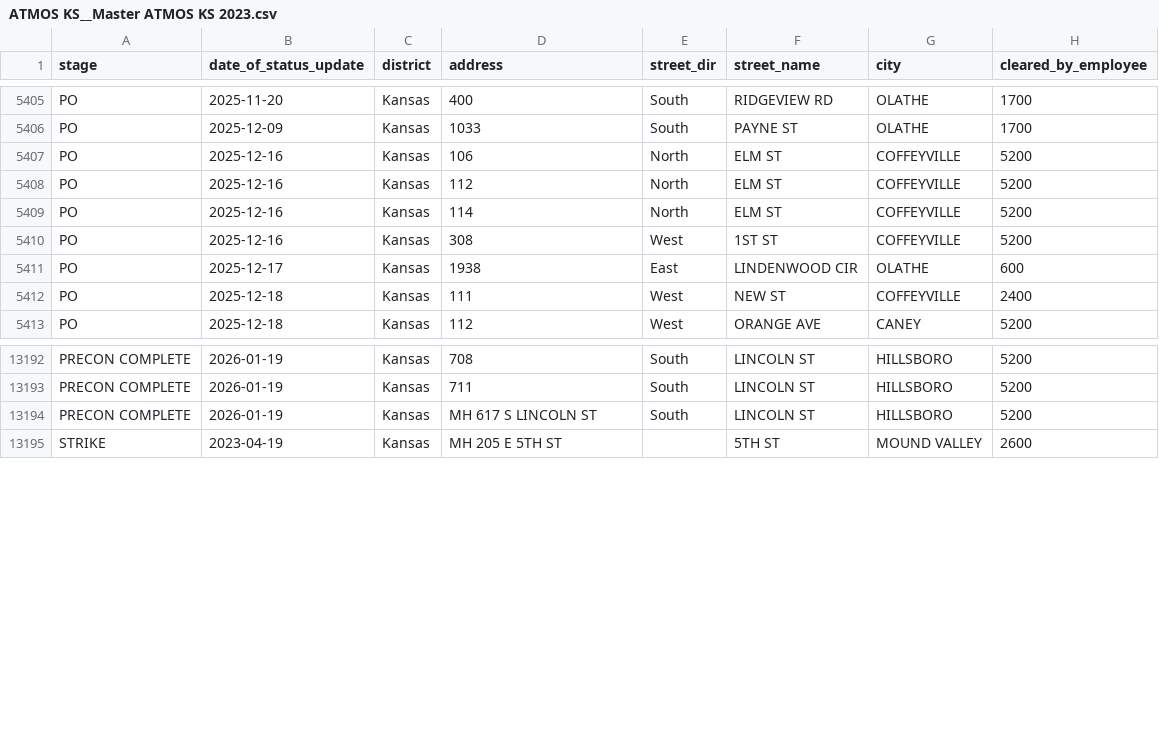
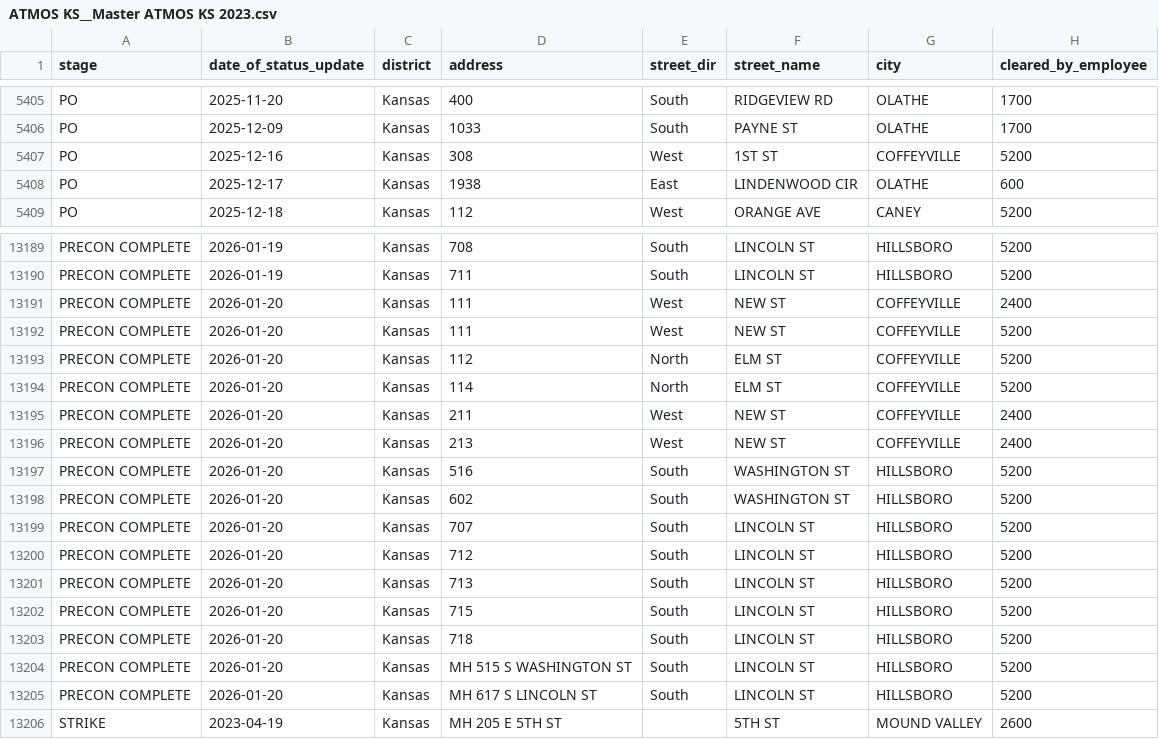
Before and after one commit to veasman/gis-data-viewer, a CSV file: data/normalized/ATMOS KS__Master ATMOS KS 2023.csv, drawn as a sheet; only a part is shown, gaps mark what is left out; the diff covers the shown part only.

Commit message:
security and data refresh automation

```diff
--- a/data/normalized/ATMOS KS__Master ATMOS KS 2023.csv
+++ b/data/normalized/ATMOS KS__Master ATMOS KS 2023.csv
@@ -5406,8 +5406,4 @@ PO,2025-11-20,Kansas,400,South,RIDGEVIEW RD,OLATHE,1700
 PO,2025-12-09,Kansas,1033,South,PAYNE ST,OLATHE,1700
-PO,2025-12-16,Kansas,106,North,ELM ST,COFFEYVILLE,5200
-PO,2025-12-16,Kansas,112,North,ELM ST,COFFEYVILLE,5200
-PO,2025-12-16,Kansas,114,North,ELM ST,COFFEYVILLE,5200
 PO,2025-12-16,Kansas,308,West,1ST ST,COFFEYVILLE,5200
 PO,2025-12-17,Kansas,1938,East,LINDENWOOD CIR,OLATHE,600
-PO,2025-12-18,Kansas,111,West,NEW ST,COFFEYVILLE,2400
 PO,2025-12-18,Kansas,112,West,ORANGE AVE,CANEY,5200
@@ -13193,3 +13190,17 @@ PRECON COMPLETE,2026-01-19,Kansas,708,South,LINCOLN ST,HILLSBORO,5200
 PRECON COMPLETE,2026-01-19,Kansas,711,South,LINCOLN ST,HILLSBORO,5200
-PRECON COMPLETE,2026-01-19,Kansas,MH 617 S LINCOLN ST,South,LINCOLN ST,HILLSBORO,5200
+PRECON COMPLETE,2026-01-20,Kansas,111,West,NEW ST,COFFEYVILLE,2400
+PRECON COMPLETE,2026-01-20,Kansas,111,West,NEW ST,COFFEYVILLE,5200
+PRECON COMPLETE,2026-01-20,Kansas,112,North,ELM ST,COFFEYVILLE,5200
+PRECON COMPLETE,2026-01-20,Kansas,114,North,ELM ST,COFFEYVILLE,5200
+PRECON COMPLETE,2026-01-20,Kansas,211,West,NEW ST,COFFEYVILLE,2400
+PRECON COMPLETE,2026-01-20,Kansas,213,West,NEW ST,COFFEYVILLE,2400
+PRECON COMPLETE,2026-01-20,Kansas,516,South,WASHINGTON ST,HILLSBORO,5200
+PRECON COMPLETE,2026-01-20,Kansas,602,South,WASHINGTON ST,HILLSBORO,5200
+PRECON COMPLETE,2026-01-20,Kansas,707,South,LINCOLN ST,HILLSBORO,5200
+PRECON COMPLETE,2026-01-20,Kansas,712,South,LINCOLN ST,HILLSBORO,5200
+PRECON COMPLETE,2026-01-20,Kansas,713,South,LINCOLN ST,HILLSBORO,5200
+PRECON COMPLETE,2026-01-20,Kansas,715,South,LINCOLN ST,HILLSBORO,5200
+PRECON COMPLETE,2026-01-20,Kansas,718,South,LINCOLN ST,HILLSBORO,5200
+PRECON COMPLETE,2026-01-20,Kansas,MH 515 S WASHINGTON ST,South,LINCOLN ST,HILLSBORO,5200
+PRECON COMPLETE,2026-01-20,Kansas,MH 617 S LINCOLN ST,South,LINCOLN ST,HILLSBORO,5200
 STRIKE,2023-04-19,Kansas,MH 205 E 5TH ST,,5TH ST,MOUND VALLEY,2600
```
Also changed, not shown: 2 added rows and 1 removed row elsewhere in this file, data/normalized/ATMOS CO__Master ATMOS CO 2023.csv, 4 other files.
